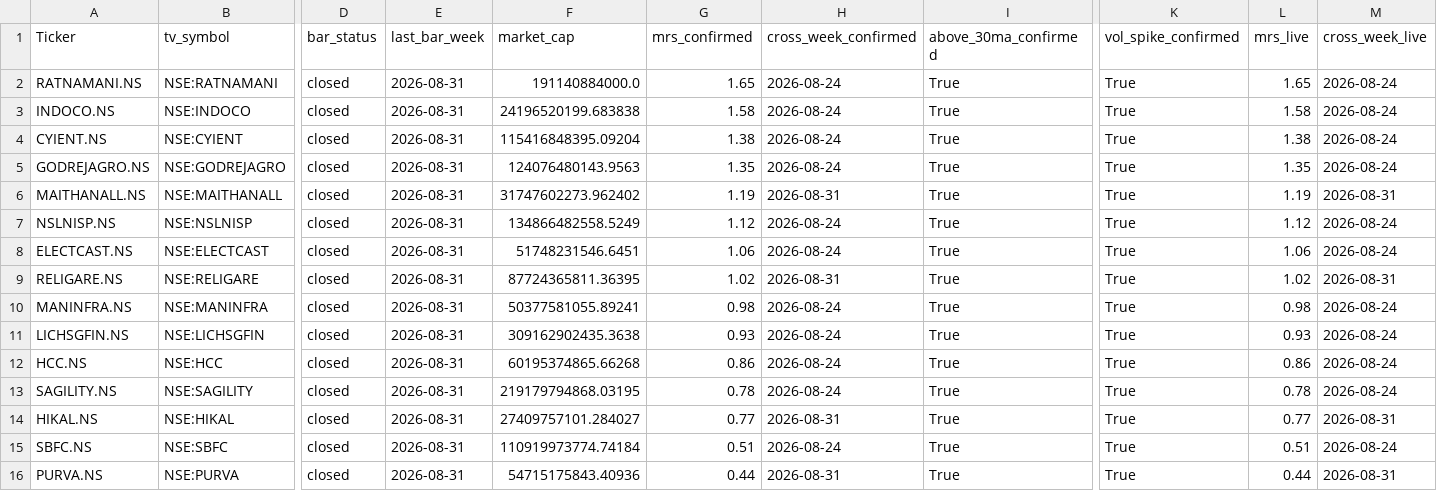
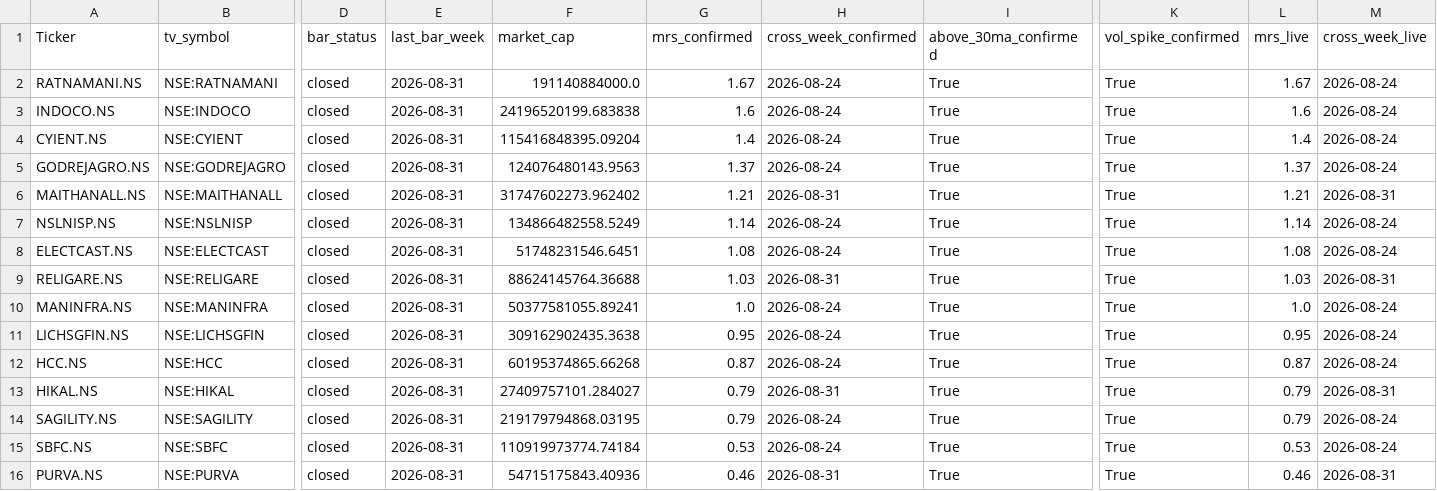
Before and after one commit to khrameshfi/Stage2Screener, a CSV file: output/stage2_screener_IN_results.csv, drawn as a sheet; only a part is shown, gaps mark what is left out; removed rows and columns are numbered as before the commit, all else as after; rows hold the shown columns only; the diff covers the shown part only; the diff names each change by its address in the sheet, - before the commit and + after, or states it on an @@ line.

```diff
--- a/output/stage2_screener_IN_results.csv
+++ b/output/stage2_screener_IN_results.csv
-G2 (mrs_confirmed): 1.65
+G2 (mrs_confirmed): 1.67
-L2 (mrs_live): 1.65
+L2 (mrs_live): 1.67
-G3 (mrs_confirmed): 1.58
+G3 (mrs_confirmed): 1.6
-L3 (mrs_live): 1.58
+L3 (mrs_live): 1.6
-G4 (mrs_confirmed): 1.38
+G4 (mrs_confirmed): 1.4
-L4 (mrs_live): 1.38
+L4 (mrs_live): 1.4
-G5 (mrs_confirmed): 1.35
+G5 (mrs_confirmed): 1.37
-L5 (mrs_live): 1.35
+L5 (mrs_live): 1.37
-G6 (mrs_confirmed): 1.19
+G6 (mrs_confirmed): 1.21
-L6 (mrs_live): 1.19
+L6 (mrs_live): 1.21
-G7 (mrs_confirmed): 1.12
+G7 (mrs_confirmed): 1.14
-L7 (mrs_live): 1.12
+L7 (mrs_live): 1.14
-G8 (mrs_confirmed): 1.06
+G8 (mrs_confirmed): 1.08
-L8 (mrs_live): 1.06
+L8 (mrs_live): 1.08
-F9 (market_cap): 87724365811.36395
+F9 (market_cap): 88624145764.36688
-G9 (mrs_confirmed): 1.02
+G9 (mrs_confirmed): 1.03
-L9 (mrs_live): 1.02
+L9 (mrs_live): 1.03
-G10 (mrs_confirmed): 0.98
+G10 (mrs_confirmed): 1.0
-L10 (mrs_live): 0.98
+L10 (mrs_live): 1.0
-G11 (mrs_confirmed): 0.93
+G11 (mrs_confirmed): 0.95
-L11 (mrs_live): 0.93
+L11 (mrs_live): 0.95
-G12 (mrs_confirmed): 0.86
+G12 (mrs_confirmed): 0.87
-L12 (mrs_live): 0.86
+L12 (mrs_live): 0.87
-row 13: SAGILITY.NS | NSE:SAGILITY | closed | 2026-08-31 | 219179794868.03195 | 0.78 | 2026-08-24 | True | True | 0.78 | 2026-08-24
-G13 (mrs_confirmed): 0.77
+G13 (mrs_confirmed): 0.79
-L13 (mrs_live): 0.77
+L13 (mrs_live): 0.79
+row 14: SAGILITY.NS | NSE:SAGILITY | closed | 2026-08-31 | 219179794868.03195 | 0.79 | 2026-08-24 | True | True | 0.79 | 2026-08-24
-G15 (mrs_confirmed): 0.51
+G15 (mrs_confirmed): 0.53
-L15 (mrs_live): 0.51
+L15 (mrs_live): 0.53
-G16 (mrs_confirmed): 0.44
+G16 (mrs_confirmed): 0.46
-L16 (mrs_live): 0.44
+L16 (mrs_live): 0.46
```
Also changed, not shown: 2 removed rows and 31 edited cells elsewhere in this file, 28 other files.
